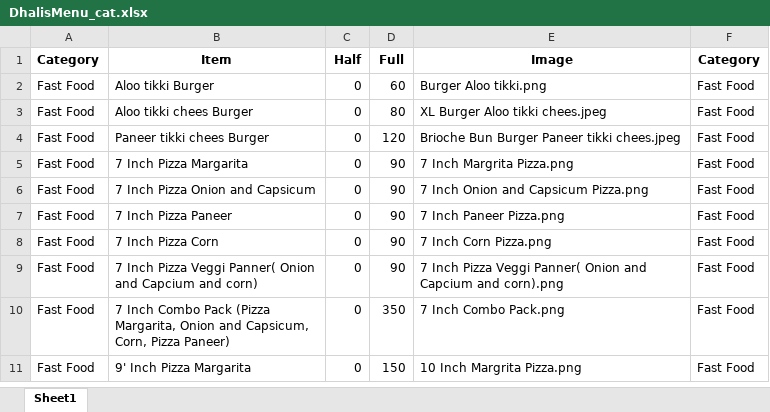
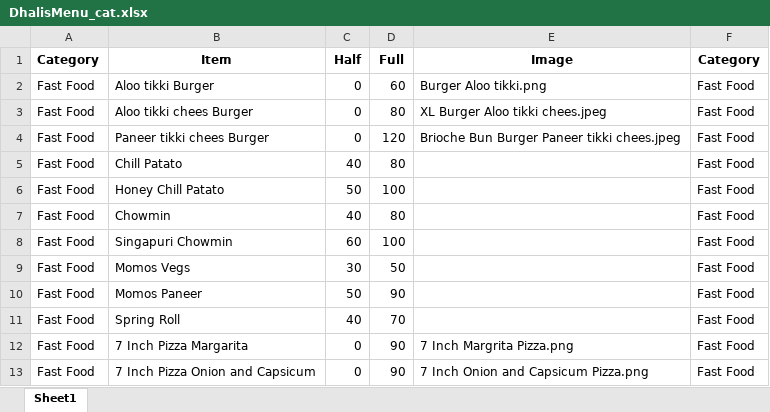
Before and after one commit to Pushpsingh13/Dhaliwal_whatsapp_Email, an Excel workbook: DhalisMenu_cat.xlsx, sheet Sheet1, drawn as a sheet; only a part is shown; the shorter side is filled out with more unchanged rows; values as stored, in another font and other column widths than the file's, no borders; the diff names each change by its address in the sheet, - before the commit and + after, or states it on an @@ line.

Commit message:
Add files via upload

```diff
--- a/DhalisMenu_cat.xlsx (sheet Sheet1)
+++ b/DhalisMenu_cat.xlsx (sheet Sheet1)
+row 5: Fast Food | Chill Patato | 40 | 80 |  | Fast Food
+row 6: Fast Food | Honey Chill Patato | 50 | 100 |  | Fast Food
+row 7: Fast Food | Chowmin | 40 | 80 |  | Fast Food
+row 8: Fast Food | Singapuri Chowmin | 60 | 100 |  | Fast Food
+row 9: Fast Food | Momos Vegs | 30 | 50 |  | Fast Food
+row 10: Fast Food | Momos Paneer | 50 | 90 |  | Fast Food
+row 11: Fast Food | Spring Roll | 40 | 70 |  | Fast Food
```
